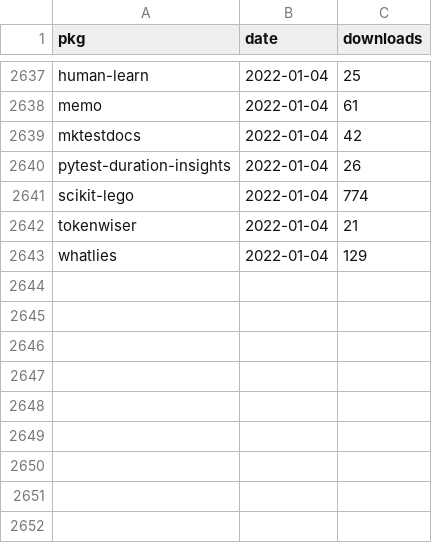
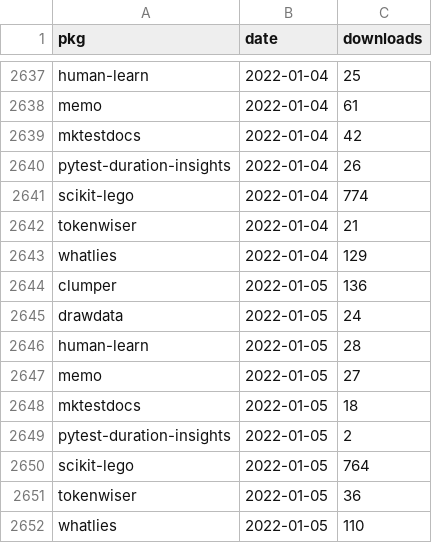
Before and after one commit to koaning/kolektor, a CSV file: data/pepy/downloads.csv, drawn as a sheet; only a part is shown, gaps mark what is left out.

```diff
--- a/data/pepy/downloads.csv
+++ b/data/pepy/downloads.csv
@@ -2643 +2643,10 @@ tokenwiser,2022-01-04,21
 whatlies,2022-01-04,129
+clumper,2022-01-05,136
+drawdata,2022-01-05,24
+human-learn,2022-01-05,28
+memo,2022-01-05,27
+mktestdocs,2022-01-05,18
+pytest-duration-insights,2022-01-05,2
+scikit-lego,2022-01-05,764
+tokenwiser,2022-01-05,36
+whatlies,2022-01-05,110
```
Also changed, not shown: 9 other files.
